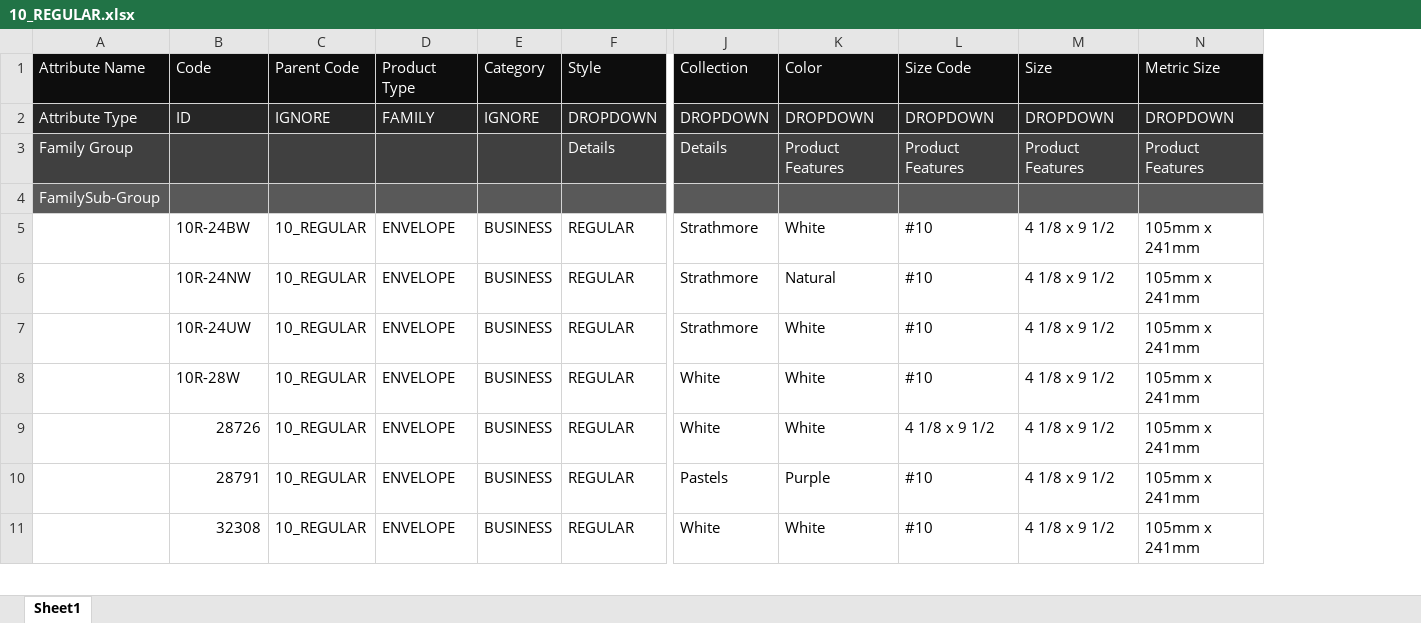
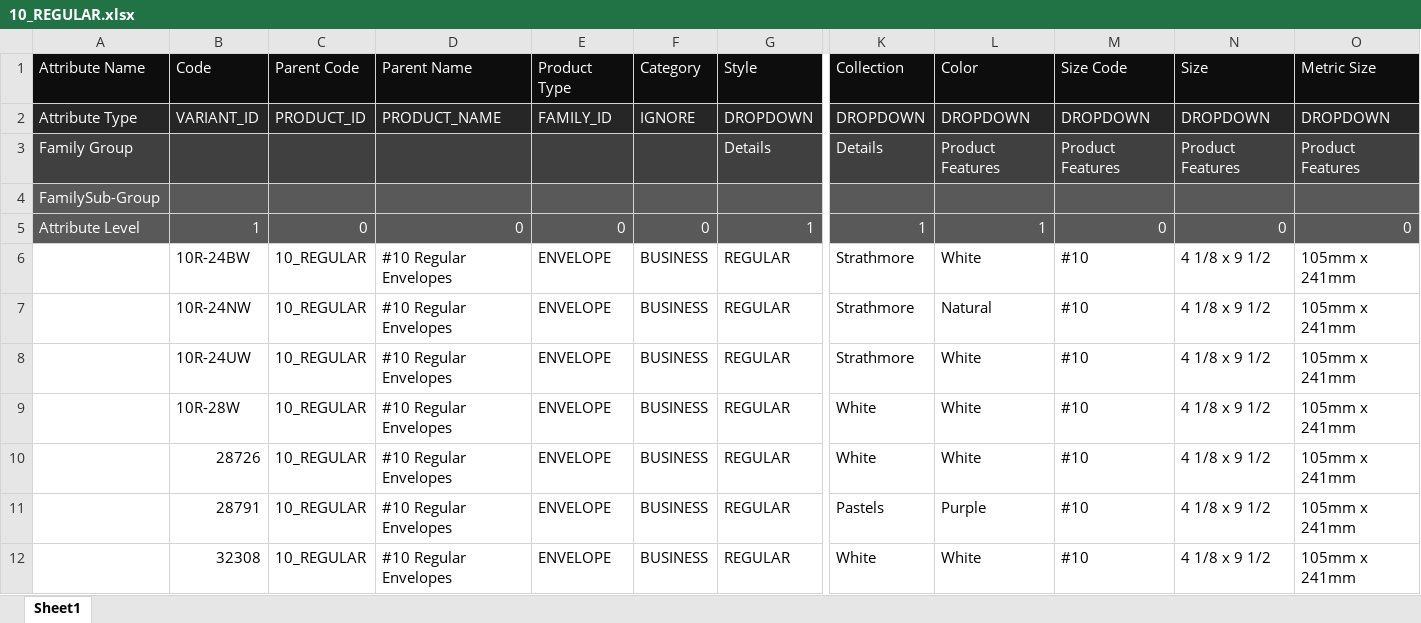
Before and after one commit to sneha-paul/pimTest, an Excel workbook: src/10_REGULAR.xlsx, sheet Sheet1, drawn as a sheet; only a part is shown, gaps mark what is left out; values as stored, in another font and other column widths than the file's, no borders; addresses are those after the commit; rows hold the shown columns only; the diff names each change by its address in the sheet, - before the commit and + after, or states it on an @@ line.

Commit message:
Data Loader - Collection and Family - complete

```diff
--- a/src/10_REGULAR.xlsx (sheet Sheet1)
+++ b/src/10_REGULAR.xlsx (sheet Sheet1)
+column D (Parent Name), row 2: PRODUCT_NAME; rows 6-12: all #10 Regular Envelopes
-B2 (Code): ID
+B2 (Code): VARIANT_ID
-C2 (Parent Code): IGNORE
+C2 (Parent Code): PRODUCT_ID
-E2 (Product Type): FAMILY
+E2 (Product Type): FAMILY_ID
+row 5: Attribute Level | 1 | 0 | 0 | 0 | 0 | 1 | 1 | 1 | 0 | 0 | 0
-M10 (Size Code): 4 1/8 x 9 1/2
+M10 (Size Code): #10
```
Also changed, not shown: 6 other files.
